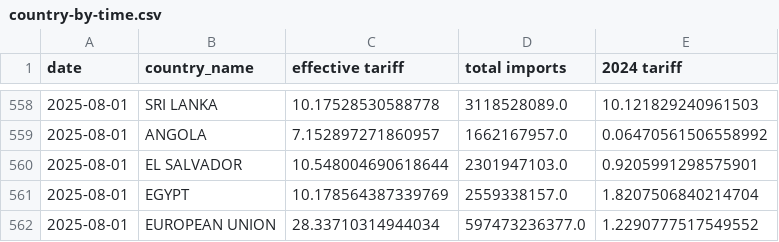
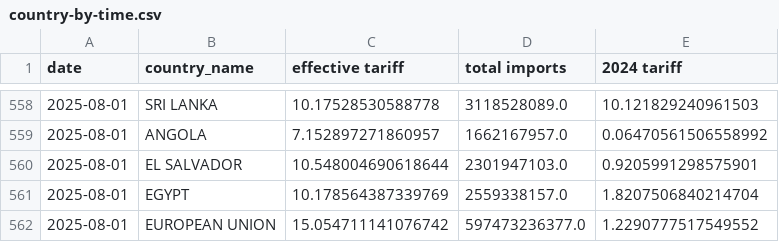
Before and after one commit to tradewartracker/trade-war-redux-2025, a CSV file: country-by-time.csv, drawn as a sheet; only a part is shown, gaps mark what is left out.

```diff
--- a/country-by-time.csv
+++ b/country-by-time.csv
@@ -561,2 +561,2 @@ date,country_name,effective tariff,total imports,2024 tariff
 2025-08-01,EGYPT,10.178564387339769,2559338157.0,1.8207506840214704
-2025-08-01,EUROPEAN UNION,28.33710314944034,597473236377.0,1.2290777517549552
+2025-08-01,EUROPEAN UNION,15.054711141076742,597473236377.0,1.2290777517549552
```
Also changed, not shown: daily-tariff-latest-data.csv, 3 other files.
